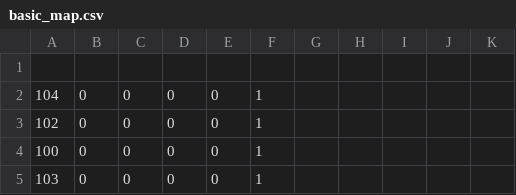
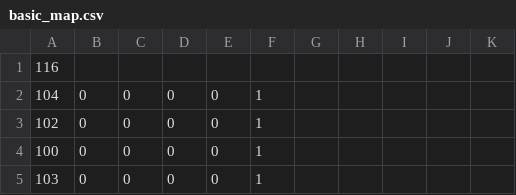
Before and after one commit to superosku/angrybirdsclone, a CSV file: maps/basic_map.csv, drawn as a sheet; only a part is shown.

```diff
--- a/maps/basic_map.csv
+++ b/maps/basic_map.csv
@@ -1,2 +1,2 @@
-
+116
 104,0,0,0,0,1,
```
Also changed, not shown: maps/basic_map2.csv, maps/basic_map3.csv, 1 other file.
